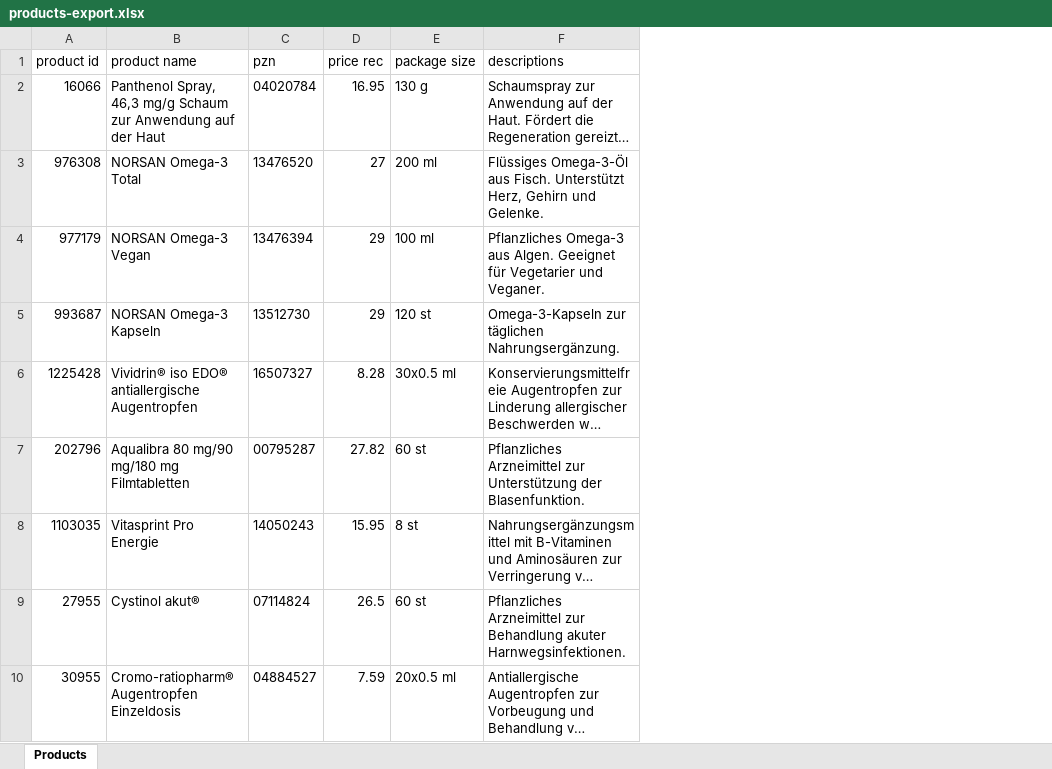
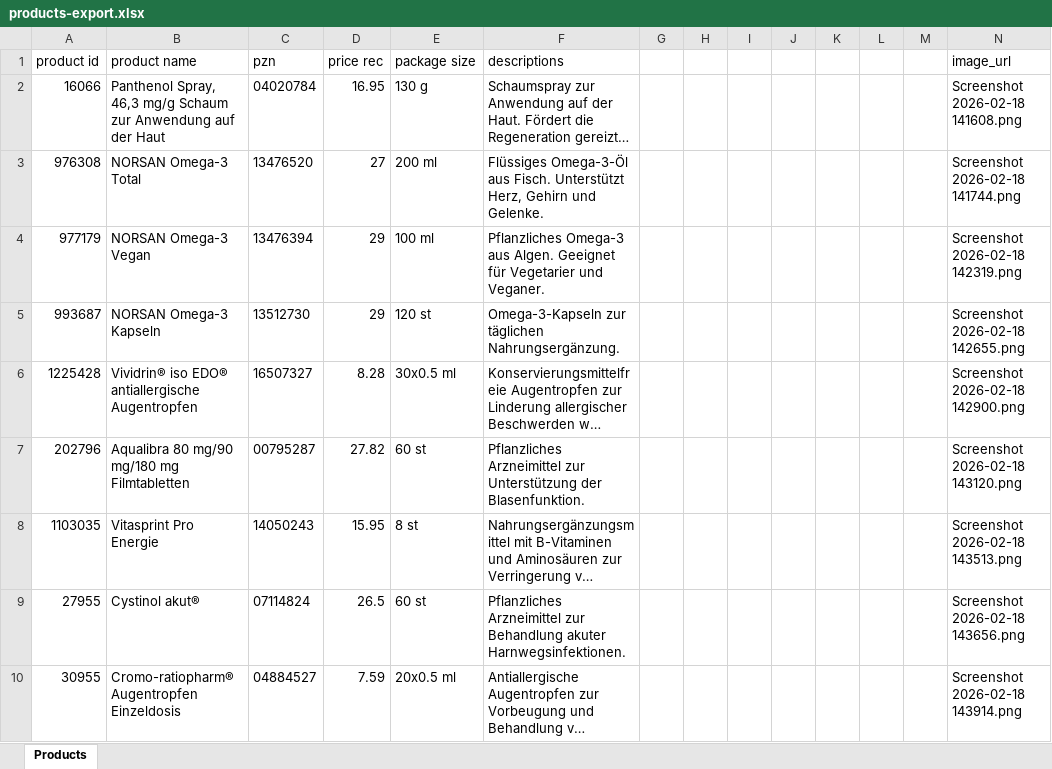
Before and after one commit to tushar743-ui/Mediflow-AI, an Excel workbook: database/products-export.xlsx, sheet Products, drawn as a sheet; only a part is shown; long unchanged cells end in …; values as stored, in another font and other column widths than the file's, no borders; the diff names each change by its address in the sheet, - before the commit and + after, or states it on an @@ line.

```diff
--- a/database/products-export.xlsx (sheet Products)
+++ b/database/products-export.xlsx (sheet Products)
+column G, empty
+column H, empty
+column I, empty
+column J, empty
+column K, empty
+column L, empty
+column M, empty
+column N (image_url), rows 2-10: Screenshot 2026-02-18 141608.png | Screenshot 2026-02-18 141744.png | Screenshot 2026-02-18 142319.png | Screenshot 2026-02-18 142655.png | Screenshot 2026-02-18 142900.png | Screenshot 2026-02-18 143120.png | Screenshot 2026-02-18 143513.png | Screenshot 2026-02-18 143656.png | Screenshot 2026-02-18 143914.png
```
Also changed, not shown: 14 other files.
